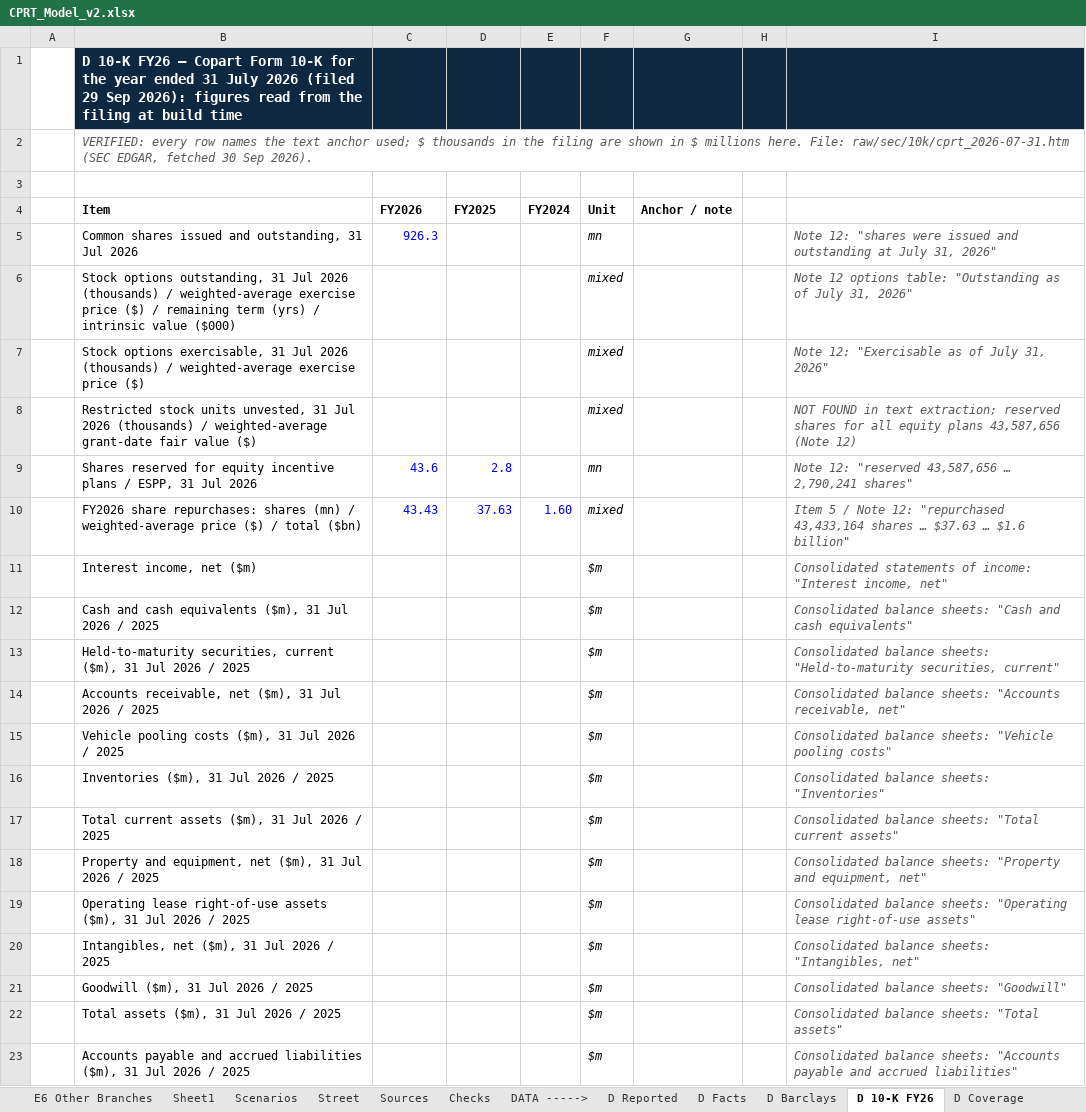
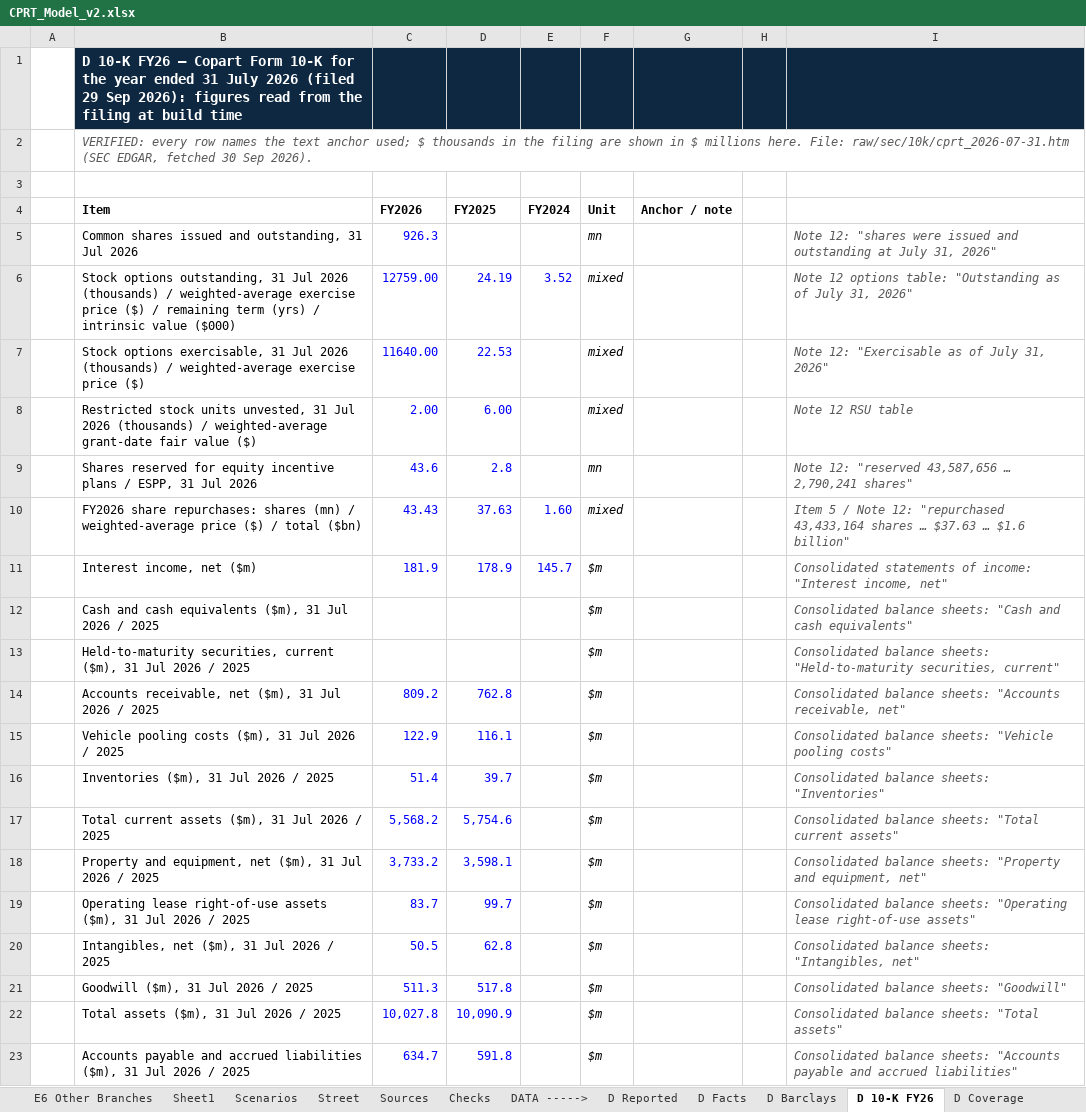
Before and after one commit to potpotman123/cprt-research, an Excel workbook: model/CPRT_Model_v2.xlsx, sheet D 10-K FY26, drawn as a sheet; only a part is shown; values as stored, in another font and other column widths than the file's, no borders; the diff covers the shown part only; the diff names each change by its address in the sheet, - before the commit and + after, or states it on an @@ line.

```diff
--- a/model/CPRT_Model_v2.xlsx (sheet D 10-K FY26)
+++ b/model/CPRT_Model_v2.xlsx (sheet D 10-K FY26)
-C6 (FY2026): (empty)
+C6 (FY2026): 12759.00
-D6 (FY2025): (empty)
+D6 (FY2025): 24.19
-E6 (FY2024): (empty)
+E6 (FY2024): 3.52
-C7 (FY2026): (empty)
+C7 (FY2026): 11640.00
-D7 (FY2025): (empty)
+D7 (FY2025): 22.53
-C8 (FY2026): (empty)
+C8 (FY2026): 2.00
-D8 (FY2025): (empty)
+D8 (FY2025): 6.00
-I8: NOT FOUND in text extraction; reserved shares for all equity plans 43,587,656 (Note 12)
+I8: Note 12 RSU table
-C11 (FY2026): (empty)
+C11 (FY2026): 181.9
-D11 (FY2025): (empty)
+D11 (FY2025): 178.9
-E11 (FY2024): (empty)
+E11 (FY2024): 145.7
-C14 (FY2026): (empty)
+C14 (FY2026): 809.2
-D14 (FY2025): (empty)
+D14 (FY2025): 762.8
-C15 (FY2026): (empty)
+C15 (FY2026): 122.9
-D15 (FY2025): (empty)
+D15 (FY2025): 116.1
-C16 (FY2026): (empty)
+C16 (FY2026): 51.4
-D16 (FY2025): (empty)
+D16 (FY2025): 39.7
-C17 (FY2026): (empty)
+C17 (FY2026): 5,568.2
-D17 (FY2025): (empty)
+D17 (FY2025): 5,754.6
-C18 (FY2026): (empty)
+C18 (FY2026): 3,733.2
-D18 (FY2025): (empty)
+D18 (FY2025): 3,598.1
-C19 (FY2026): (empty)
+C19 (FY2026): 83.7
-D19 (FY2025): (empty)
+D19 (FY2025): 99.7
-C20 (FY2026): (empty)
+C20 (FY2026): 50.5
-D20 (FY2025): (empty)
+D20 (FY2025): 62.8
-C21 (FY2026): (empty)
+C21 (FY2026): 511.3
-D21 (FY2025): (empty)
+D21 (FY2025): 517.8
-C22 (FY2026): (empty)
+C22 (FY2026): 10,027.8
-D22 (FY2025): (empty)
+D22 (FY2025): 10,090.9
-C23 (FY2026): (empty)
+C23 (FY2026): 634.7
-D23 (FY2025): (empty)
+D23 (FY2025): 591.8
```
Also changed, not shown: 17 edited cells elsewhere in this sheet, 1 other file.
